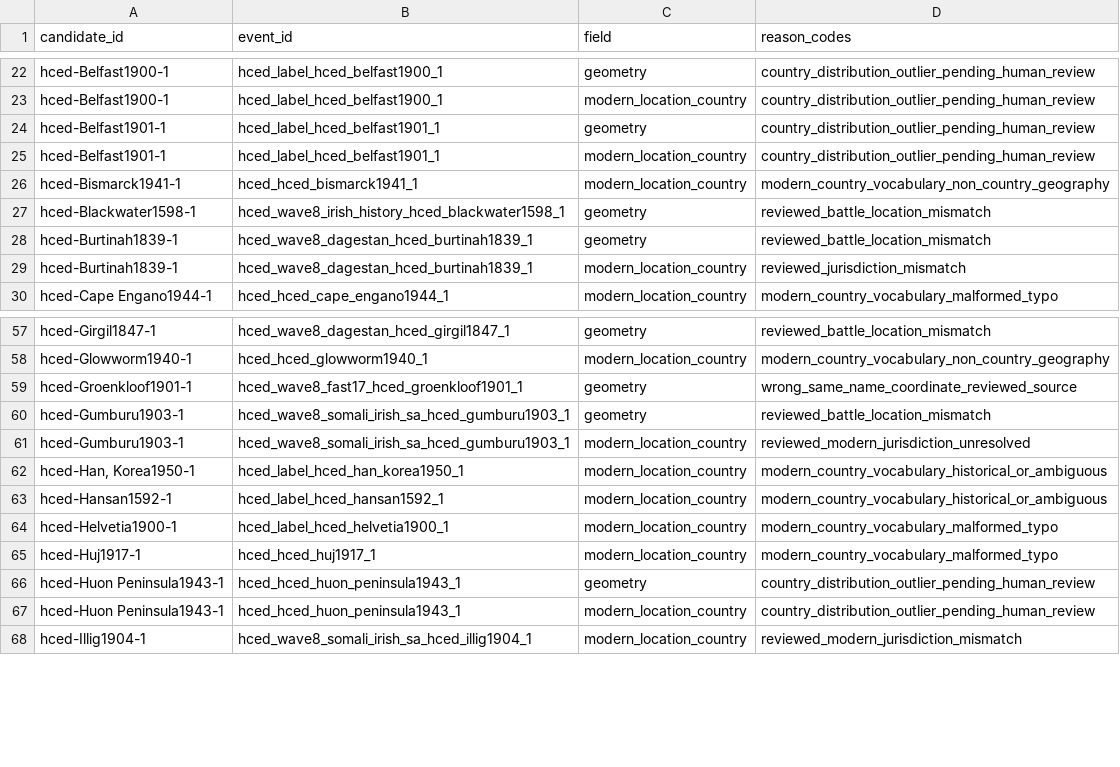
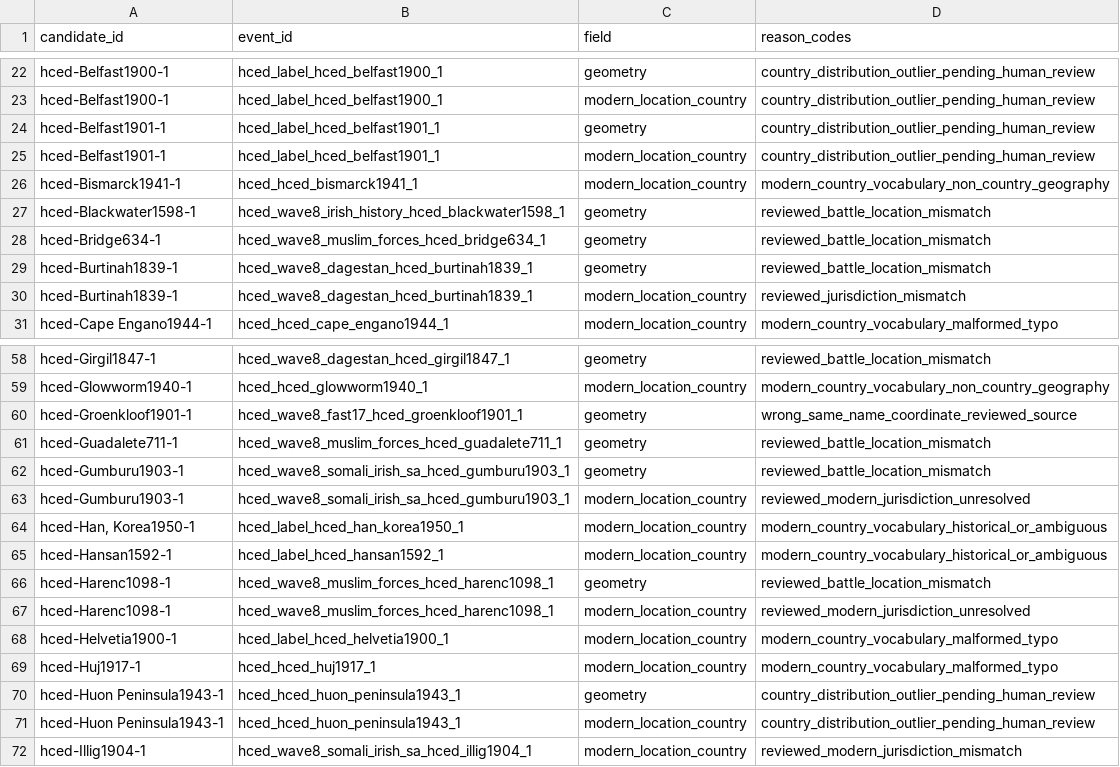
Before and after one commit to TylerJForstrom/Military-ELO-System, a TSV file: data/policy/hced-location-quarantine.tsv, drawn as a sheet; only a part is shown, gaps mark what is left out.

Commit message:
Promote audited historical Muslim forces

```diff
--- a/data/policy/hced-location-quarantine.tsv
+++ b/data/policy/hced-location-quarantine.tsv
@@ -27,2 +27,3 @@ hced-Bismarck1941-1	hced_hced_bismarck1941_1	modern_location_country	modern_coun
 hced-Blackwater1598-1	hced_wave8_irish_history_hced_blackwater1598_1	geometry	reviewed_battle_location_mismatch
+hced-Bridge634-1	hced_wave8_muslim_forces_hced_bridge634_1	geometry	reviewed_battle_location_mismatch
 hced-Burtinah1839-1	hced_wave8_dagestan_hced_burtinah1839_1	geometry	reviewed_battle_location_mismatch
@@ -59,2 +60,3 @@ hced-Glowworm1940-1	hced_hced_glowworm1940_1	modern_location_country	modern_coun
 hced-Groenkloof1901-1	hced_wave8_fast17_hced_groenkloof1901_1	geometry	wrong_same_name_coordinate_reviewed_source
+hced-Guadalete711-1	hced_wave8_muslim_forces_hced_guadalete711_1	geometry	reviewed_battle_location_mismatch
 hced-Gumburu1903-1	hced_wave8_somali_irish_sa_hced_gumburu1903_1	geometry	reviewed_battle_location_mismatch
@@ -63,2 +65,4 @@ hced-Han, Korea1950-1	hced_label_hced_han_korea1950_1	modern_location_country	mo
 hced-Hansan1592-1	hced_label_hced_hansan1592_1	modern_location_country	modern_country_vocabulary_historical_or_ambiguous
+hced-Harenc1098-1	hced_wave8_muslim_forces_hced_harenc1098_1	geometry	reviewed_battle_location_mismatch
+hced-Harenc1098-1	hced_wave8_muslim_forces_hced_harenc1098_1	modern_location_country	reviewed_modern_jurisdiction_unresolved
 hced-Helvetia1900-1	hced_label_hced_helvetia1900_1	modern_location_country	modern_country_vocabulary_malformed_typo
```
Also changed, not shown: 9 other files.
